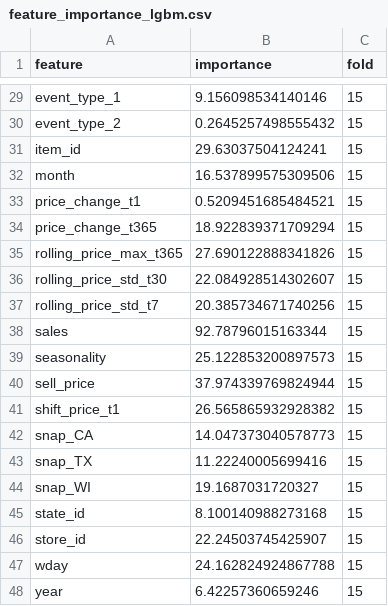
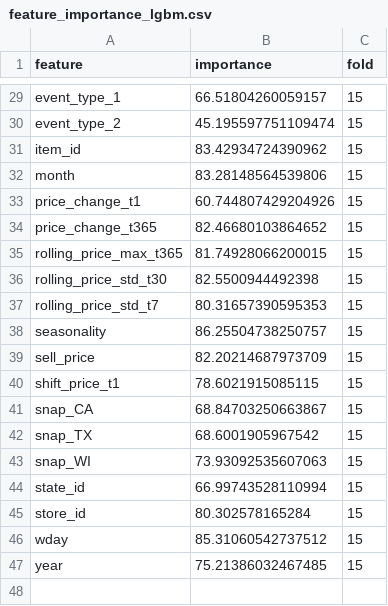
Before and after one commit to MitsuruFujiwara/M5-Forecasting-Accuracy, a CSV file: imp/feature_importance_lgbm.csv, drawn as a sheet; only a part is shown, gaps mark what is left out; removed rows and columns are numbered as before the commit, all else as after; the diff covers the shown part only; the diff names each change by its address in the sheet, - before the commit and + after, or states it on an @@ line.

```diff
--- a/imp/feature_importance_lgbm.csv
+++ b/imp/feature_importance_lgbm.csv
-B29 (importance): 9.156098534140146
+B29 (importance): 66.51804260059157
-B30 (importance): 0.2645257498555432
+B30 (importance): 45.195597751109474
-B31 (importance): 29.63037504124241
+B31 (importance): 83.42934724390962
-B32 (importance): 16.537899575309506
+B32 (importance): 83.28148564539806
-B33 (importance): 0.5209451685484521
+B33 (importance): 60.744807429204926
-B34 (importance): 18.922839371709294
+B34 (importance): 82.46680103864652
-B35 (importance): 27.690122888341826
+B35 (importance): 81.74928066200015
-B36 (importance): 22.084928514302607
+B36 (importance): 82.5500944492398
-B37 (importance): 20.385734671740256
+B37 (importance): 80.31657390595353
-row 38: sales | 92.78796015163344 | 15
-B38 (importance): 25.122853200897573
+B38 (importance): 86.25504738250757
-B39 (importance): 37.974339769824944
+B39 (importance): 82.20214687973709
-B40 (importance): 26.565865932928382
+B40 (importance): 78.6021915085115
-B41 (importance): 14.047373040578773
+B41 (importance): 68.84703250663867
-B42 (importance): 11.22240005699416
+B42 (importance): 68.6001905967542
-B43 (importance): 19.1687031720327
+B43 (importance): 73.93092535607063
-B44 (importance): 8.100140988273168
+B44 (importance): 66.99743528110994
-B45 (importance): 22.24503745425907
+B45 (importance): 80.302578165284
-B46 (importance): 24.162824924867788
+B46 (importance): 85.31060542737512
-B47 (importance): 6.42257360659246
+B47 (importance): 75.21386032467485
```
Also changed, not shown: 27 edited cells elsewhere in this file, 8 other files.
